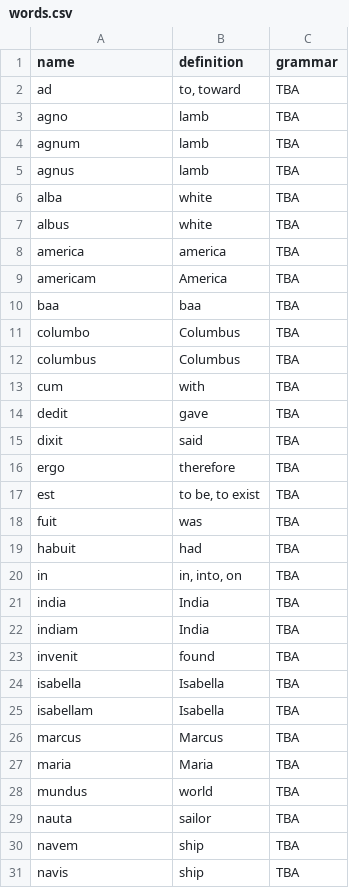
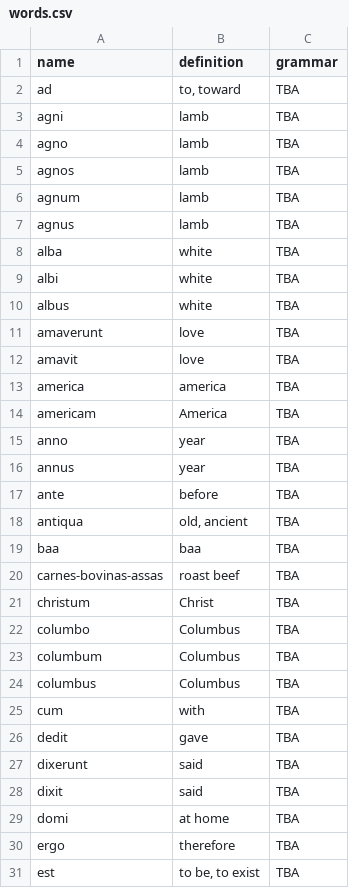
Before and after one commit to ragelmalti/latin-natural-method-most, a CSV file: words.csv, drawn as a sheet; only a part is shown; the shorter side is filled out with more unchanged rows; the diff covers the shown part only.

```diff
--- a/words.csv
+++ b/words.csv
@@ -2,3 +2,5 @@ name,definition,grammar
 ad,"to, toward",TBA
+agni,lamb,TBA
 agno,lamb,TBA
+agnos,lamb,TBA
 agnum,lamb,TBA
@@ -6,7 +8,17 @@ agnus,lamb,TBA
 alba,white,TBA
+albi,white,TBA
 albus,white,TBA
+amaverunt,love,TBA
+amavit,love,TBA
 america,america,TBA
 americam,America,TBA
+anno,year,TBA
+annus,year,TBA
+ante,before,TBA
+antiqua,"old, ancient",TBA
 baa,baa,TBA
+carnes-bovinas-assas,roast beef,TBA
+christum,Christ,TBA
 columbo,Columbus,TBA
+columbum,Columbus,TBA
 columbus,Columbus,TBA
@@ -14,3 +26,5 @@ cum,with,TBA
 dedit,gave,TBA
+dixerunt,said,TBA
 dixit,said,TBA
+domi,at home,TBA
 ergo,therefore,TBA
```
Also changed, not shown: 41 added rows elsewhere in this file, 5 other files.
